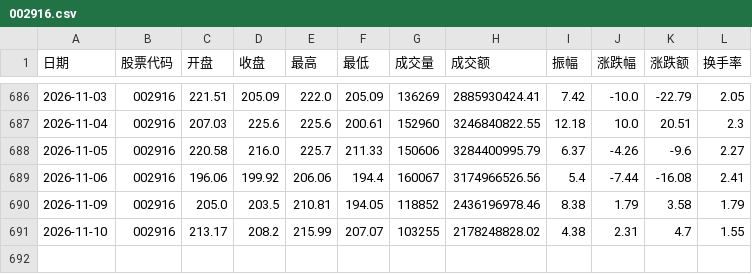
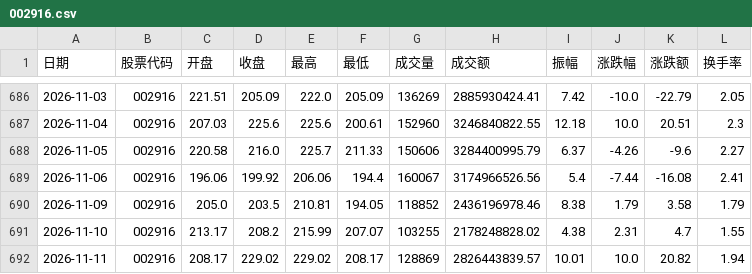
Before and after one commit to lwmusic787/a-share-market-data, a CSV file: data/stocks/002916.csv, drawn as a sheet; only a part is shown, gaps mark what is left out.

```diff
--- a/data/stocks/002916.csv
+++ b/data/stocks/002916.csv
@@ -691 +691,2 @@
 2026-11-10,002916,213.17,208.2,215.99,207.07,103255,2178248828.02,4.38,2.31,4.7,1.55
+2026-11-11,002916,208.17,229.02,229.02,208.17,128869,2826443839.57,10.01,10.0,20.82,1.94
```
Also changed, not shown: data/indices/sz399001.csv, data/stocks/002371.csv, 8 other files.
